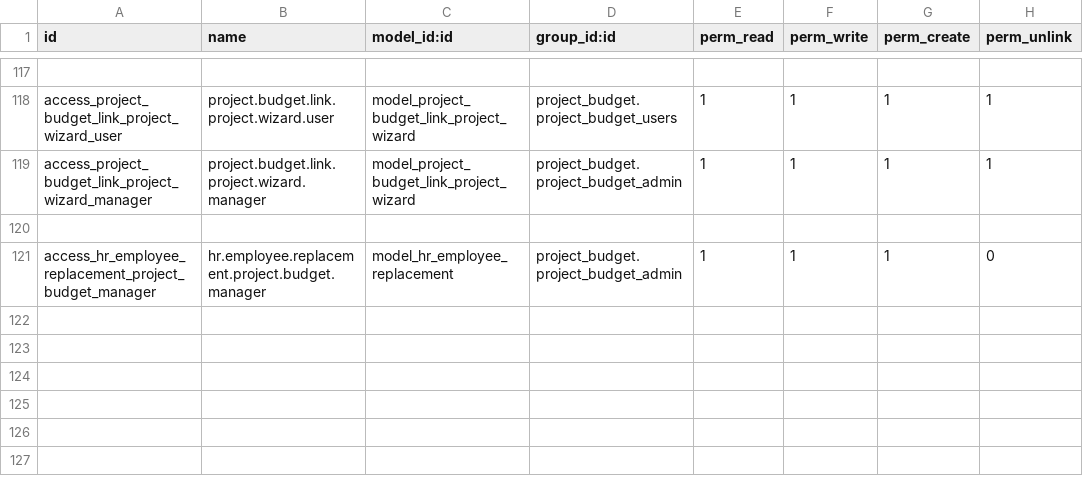
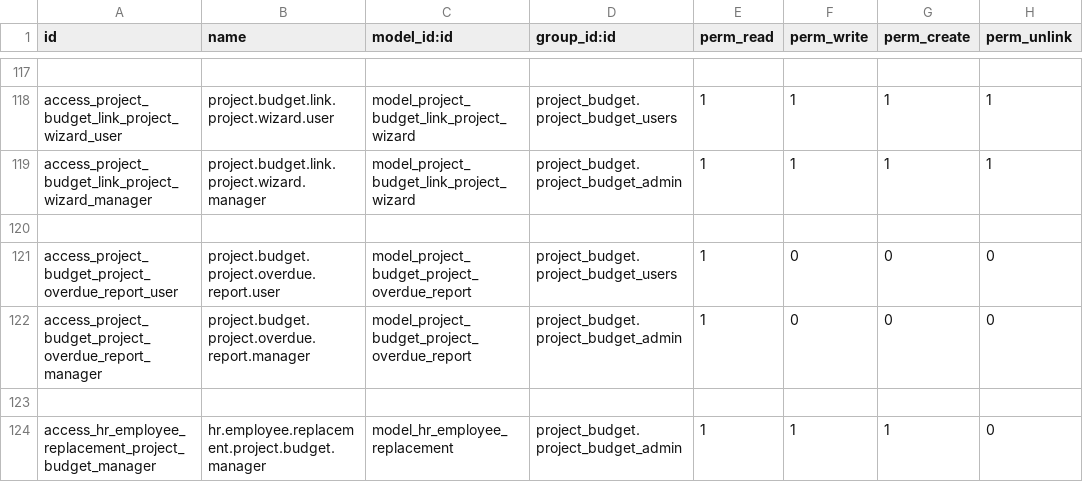
Before and after one commit to LapushkovDV/ODOO, a CSV file: project_budget/security/ir.model.access.csv, drawn as a sheet; only a part is shown, gaps mark what is left out.

```diff
--- a/project_budget/security/ir.model.access.csv
+++ b/project_budget/security/ir.model.access.csv
@@ -120,2 +120,5 @@ access_project_budget_link_project_wizard_manager,project.budget.link.project.wi
 
+access_project_budget_project_overdue_report_user,project.budget.project.overdue.report.user,model_project_budget_project_overdue_report,project_budget.project_budget_users,1,0,0,0
+access_project_budget_project_overdue_report_manager,project.budget.project.overdue.report.manager,model_project_budget_project_overdue_report,project_budget.project_budget_admin,1,0,0,0
+
 access_hr_employee_replacement_project_budget_manager,hr.employee.replacement.project.budget.manager,model_hr_employee_replacement,project_budget.project_budget_admin,1,1,1,0
```
Also changed, not shown: 8 other files.
